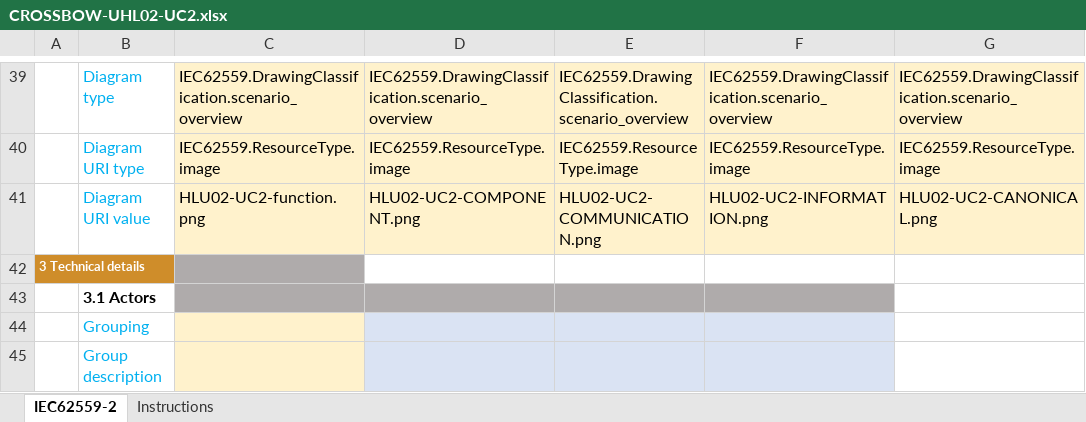
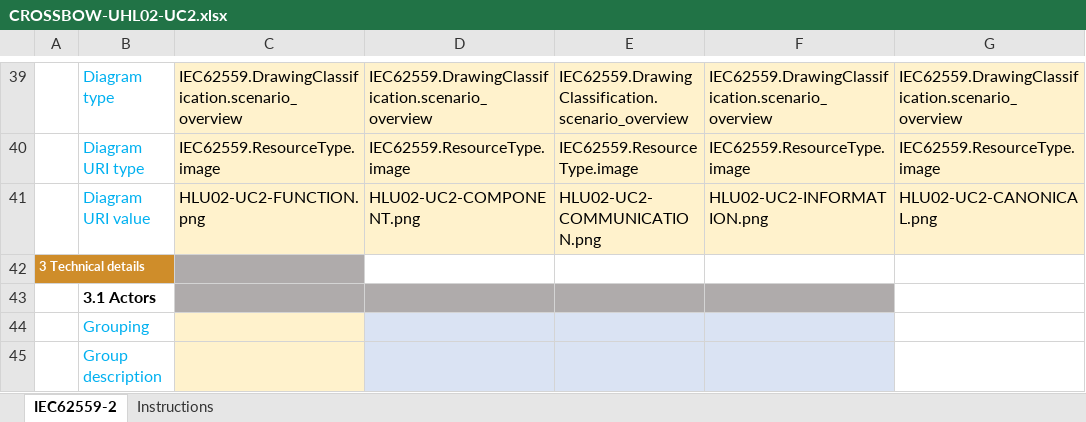
Before and after one commit to smart-grid-use-cases/excel2xml-input, an Excel workbook: excel-use-cases/CROSSBOW/HLU02-UC02/CROSSBOW-UHL02-UC2.xlsx, sheet IEC62559-2, drawn as a sheet; only a part is shown, gaps mark what is left out; values as stored, in another font and other column widths than the file's, no borders; the diff names each change by its address in the sheet, - before the commit and + after, or states it on an @@ line.

```diff
--- a/excel-use-cases/CROSSBOW/HLU02-UC02/CROSSBOW-UHL02-UC2.xlsx (sheet IEC62559-2)
+++ b/excel-use-cases/CROSSBOW/HLU02-UC02/CROSSBOW-UHL02-UC2.xlsx (sheet IEC62559-2)
-C41: HLU02-UC2-function.png
+C41: HLU02-UC2-FUNCTION.png
```
Also changed, not shown: excel-use-cases/OneNet/WECL-PT-01/WECL-PT-01 - IEC62559-2_TEMPLATE.xlsx, excel-use-cases/OneNet/WECL-PT-02/WECL-PT-02 - IEC62559-2_TEMPLATE.xlsx, 1 other file.
